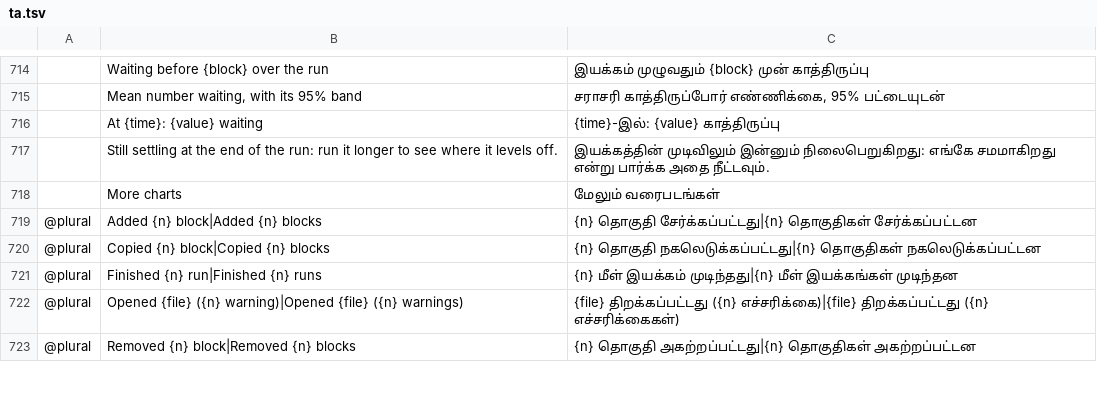
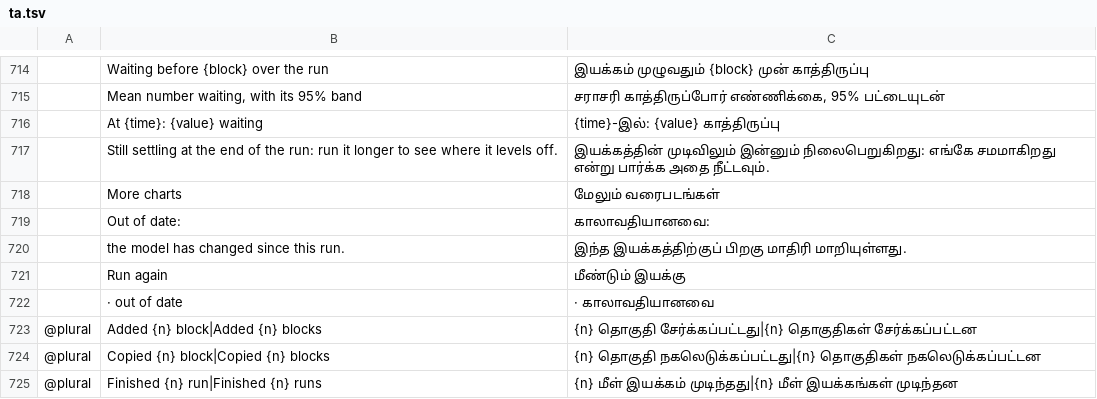
Before and after one commit to helenkwok/StochCraft, a TSV file: i18n/ta.tsv, drawn as a sheet; only a part is shown, gaps mark what is left out; the shorter side is filled out with more unchanged rows; the diff names each change by its address in the sheet, - before the commit and + after, or states it on an @@ line.

Commit message:
Results: kept after an edit and marked out of date (#148, part 1)
- A change to the model no longer throws the results away. They stay on the Results tab under
  "Out of date: the model has changed since this run." with Run again, and the tab says
  "· out of date". Undoing the change makes them current again. Moving a block is not a change:
  results are kept against the model without its shapes.
- `App::results()` still returns only current results (the control channel, Analysis and the
  tests rely on that); `App::results_out_of_date()` says when old ones are on show.
- Results of a model edited since its run leave out the time-in-system chart's parts, which read
  the model as it is now. A run in progress shows its progress, not the results it will replace.
- One place sets the results (with the model they came from, taken when the run starts) and one
  clears them (new model, opened file, recovered copy).
- Four new strings in all 44 catalogs, drafts as i18n/README.md says; the user guide says what
  happens to results after a change.

```diff
--- a/i18n/ta.tsv
+++ b/i18n/ta.tsv
+row 719:  | Out of date: | காலாவதியானவை:
+row 720:  | the model has changed since this run. | இந்த இயக்கத்திற்குப் பிறகு மாதிரி மாறியுள்ளது.
+row 721:  | Run again | மீண்டும் இயக்கு
+row 722:  | · out of date | · காலாவதியானவை
```
Also changed, not shown: i18n/el.tsv, i18n/ka.tsv, 47 other files.
